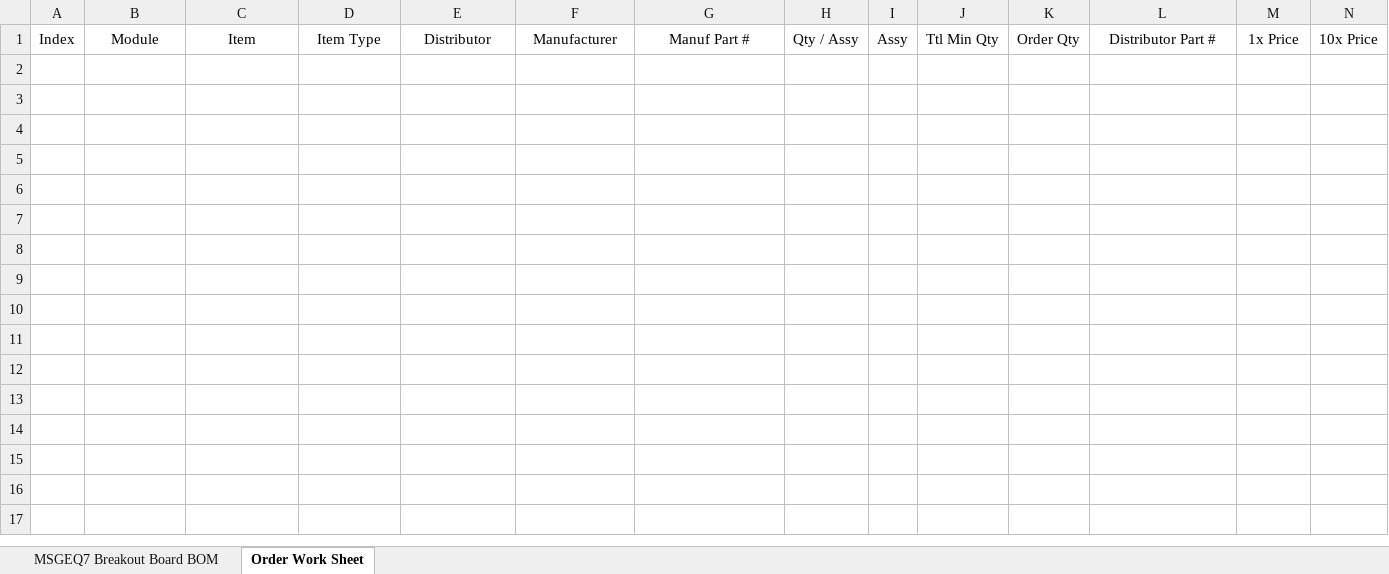
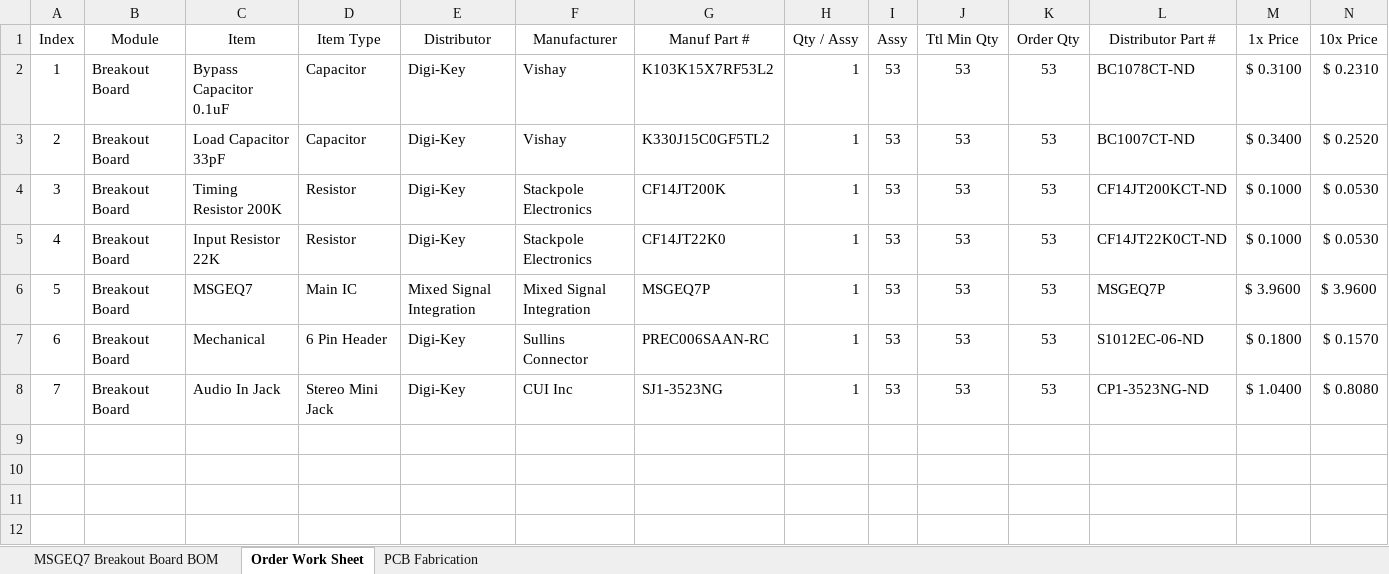
Before and after one commit to rheingoldheavy/MSGEQ7-Breakout-Board, an Excel workbook: MSGEQ7_Breakout_Board/MSGEQ7_Breakout_Board_BOM.xlsx, sheet Order Work Sheet, drawn as a sheet; only a part is shown; values as stored, in another font and other column widths than the file's, no borders; table styles not drawn; rows hold the shown columns only; the diff names each change by its address in the sheet, - before the commit and + after, or states it on an @@ line.

Commit message:
Final Prototype Design
Contains finalized prototype BOM, and all footprints including errors:
pin drills too small for header and stereo jack not close enough to edge
to accommodate face overhang.  The next commit will be the production
commit.

```diff
--- a/MSGEQ7_Breakout_Board/MSGEQ7_Breakout_Board_BOM.xlsx (sheet Order Work Sheet)
+++ b/MSGEQ7_Breakout_Board/MSGEQ7_Breakout_Board_BOM.xlsx (sheet Order Work Sheet)
+sheet tab: PCB Fabrication
+row 2: 1 | Breakout Board | Bypass Capacitor 0.1uF | Capacitor | Digi-Key | Vishay | K103K15X7RF53L2 | 1 | 53 | 53 | 53 | BC1078CT-ND | $ 0.3100 | $ 0.2310
+row 3: 2 | Breakout Board | Load Capacitor 33pF | Capacitor | Digi-Key | Vishay | K330J15C0GF5TL2 | 1 | 53 | 53 | 53 | BC1007CT-ND | $ 0.3400 | $ 0.2520
+row 4: 3 | Breakout Board | Timing Resistor 200K | Resistor | Digi-Key | Stackpole Electronics | CF14JT200K | 1 | 53 | 53 | 53 | CF14JT200KCT-ND | $ 0.1000 | $ 0.0530
+row 5: 4 | Breakout Board | Input Resistor 22K | Resistor | Digi-Key | Stackpole Electronics | CF14JT22K0 | 1 | 53 | 53 | 53 | CF14JT22K0CT-ND | $ 0.1000 | $ 0.0530
+row 6: 5 | Breakout Board | MSGEQ7 | Main IC | Mixed Signal Integration | Mixed Signal Integration | MSGEQ7P | 1 | 53 | 53 | 53 | MSGEQ7P | $ 3.9600 | $ 3.9600
+row 7: 6 | Breakout Board | Mechanical | 6 Pin Header | Digi-Key | Sullins Connector | PREC006SAAN-RC | 1 | 53 | 53 | 53 | S1012EC-06-ND | $ 0.1800 | $ 0.1570
+row 8: 7 | Breakout Board | Audio In Jack | Stereo Mini Jack | Digi-Key | CUI Inc | SJ1-3523NG | 1 | 53 | 53 | 53 | CP1-3523NG-ND | $ 1.0400 | $ 0.8080
+row 9: (empty)
+row 10: (empty)
+row 11: (empty)
+row 12: (empty)
```
Also changed, not shown: sheet MSGEQ7 Breakout Board BOM, 14 other files.
